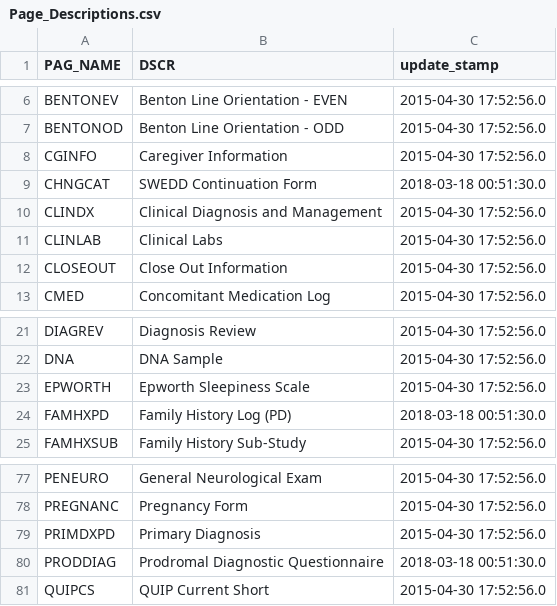
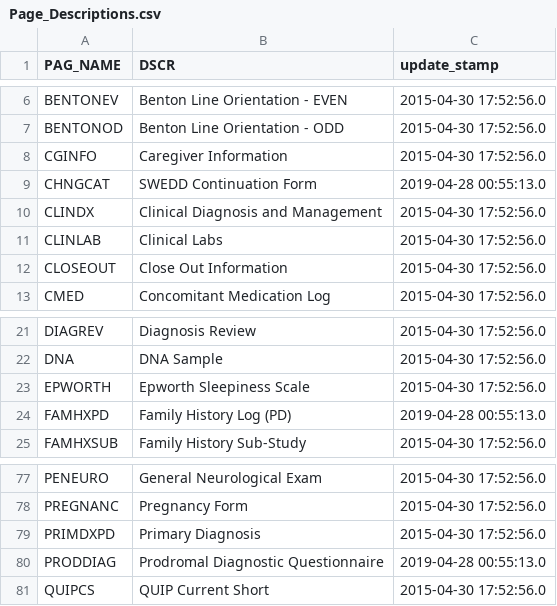
Before and after one commit to sameerd/ppmi, a CSV file: data_docs/Page_Descriptions.csv, drawn as a sheet; only a part is shown, gaps mark what is left out; the diff covers the shown part only.

```diff
--- a/data_docs/Page_Descriptions.csv
+++ b/data_docs/Page_Descriptions.csv
@@ -8,3 +8,3 @@
 "CGINFO","Caregiver Information","2015-04-30 17:52:56.0"
-"CHNGCAT","SWEDD Continuation Form","2018-03-18 00:51:30.0"
+"CHNGCAT","SWEDD Continuation Form","2019-04-28 00:55:13.0"
 "CLINDX","Clinical Diagnosis and Management","2015-04-30 17:52:56.0"
@@ -23,3 +23,3 @@
 "EPWORTH","Epworth Sleepiness Scale","2015-04-30 17:52:56.0"
-"FAMHXPD","Family History Log (PD)","2018-03-18 00:51:30.0"
+"FAMHXPD","Family History Log (PD)","2019-04-28 00:55:13.0"
 "FAMHXSUB","Family History Sub-Study","2015-04-30 17:52:56.0"
@@ -79,3 +79,3 @@
 "PRIMDXPD","Primary Diagnosis","2015-04-30 17:52:56.0"
-"PRODDIAG","Prodromal Diagnostic Questionnaire","2018-03-18 00:51:30.0"
+"PRODDIAG","Prodromal Diagnostic Questionnaire","2019-04-28 00:55:13.0"
 "QUIPCS","QUIP Current Short","2015-04-30 17:52:56.0"
```
Also changed, not shown: 33 added rows elsewhere in this file, 4 other files.
